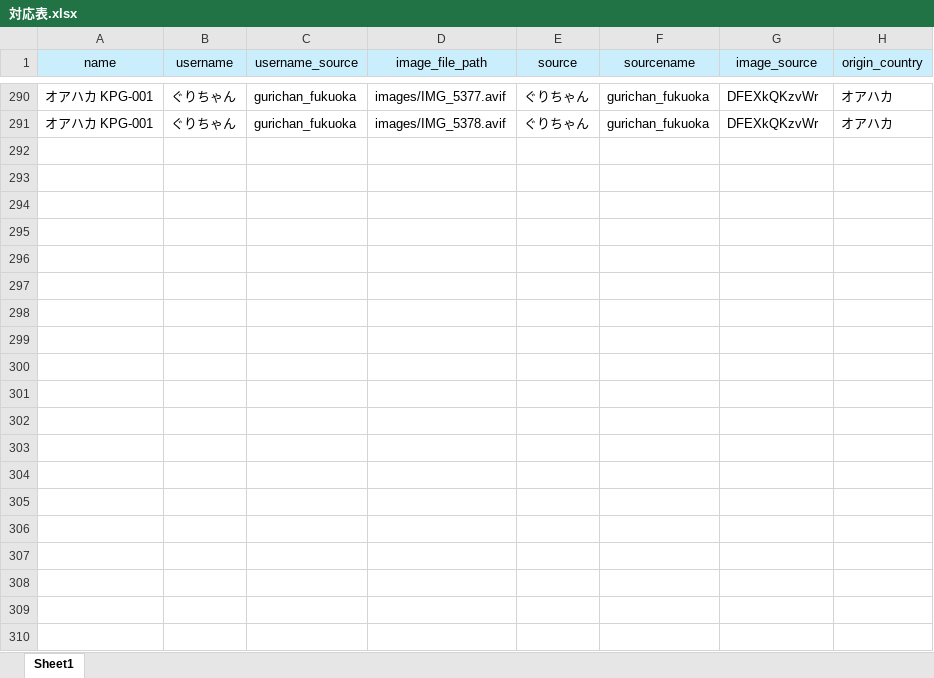
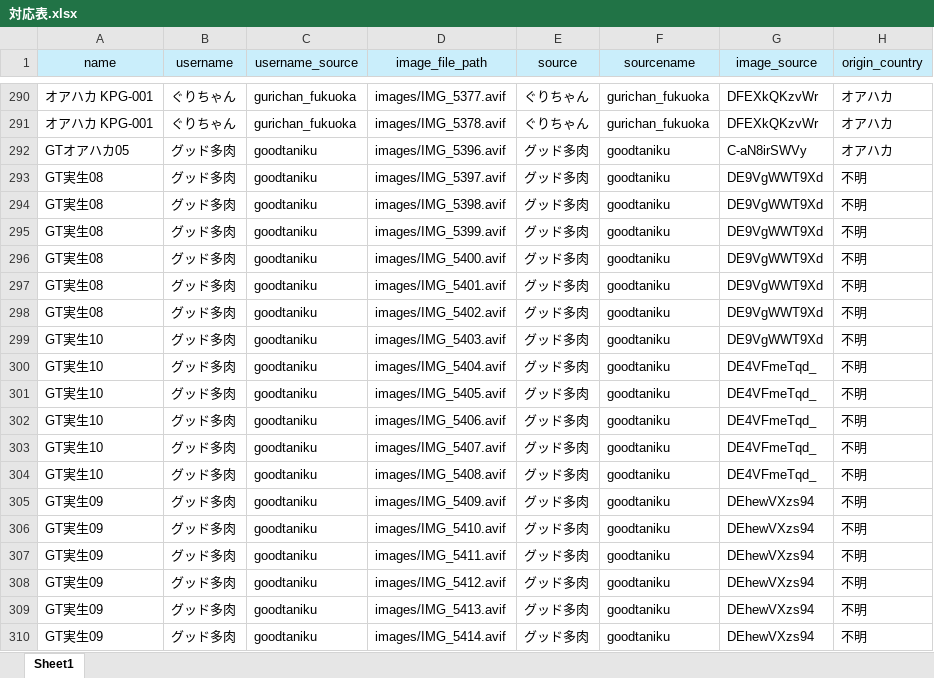
Before and after one commit to IggyRAW/agave-image-search-system, an Excel workbook: src/backend/excel/対応表.xlsx, sheet Sheet1, drawn as a sheet; only a part is shown, gaps mark what is left out; values as stored, in another font and other column widths than the file's, no borders; the diff covers the shown part only; the diff names each change by its address in the sheet, - before the commit and + after, or states it on an @@ line.

```diff
--- a/src/backend/excel/対応表.xlsx (sheet Sheet1)
+++ b/src/backend/excel/対応表.xlsx (sheet Sheet1)
+row 292: GTオアハカ05 | グッド多肉 | goodtaniku | images/IMG_5396.avif | グッド多肉 | goodtaniku | C-aN8irSWVy | オアハカ
+row 293: GT実生08 | グッド多肉 | goodtaniku | images/IMG_5397.avif | グッド多肉 | goodtaniku | DE9VgWWT9Xd | 不明
+row 294: GT実生08 | グッド多肉 | goodtaniku | images/IMG_5398.avif | グッド多肉 | goodtaniku | DE9VgWWT9Xd | 不明
+row 295: GT実生08 | グッド多肉 | goodtaniku | images/IMG_5399.avif | グッド多肉 | goodtaniku | DE9VgWWT9Xd | 不明
+row 296: GT実生08 | グッド多肉 | goodtaniku | images/IMG_5400.avif | グッド多肉 | goodtaniku | DE9VgWWT9Xd | 不明
+row 297: GT実生08 | グッド多肉 | goodtaniku | images/IMG_5401.avif | グッド多肉 | goodtaniku | DE9VgWWT9Xd | 不明
+row 298: GT実生08 | グッド多肉 | goodtaniku | images/IMG_5402.avif | グッド多肉 | goodtaniku | DE9VgWWT9Xd | 不明
+row 299: GT実生10 | グッド多肉 | goodtaniku | images/IMG_5403.avif | グッド多肉 | goodtaniku | DE9VgWWT9Xd | 不明
+row 300: GT実生10 | グッド多肉 | goodtaniku | images/IMG_5404.avif | グッド多肉 | goodtaniku | DE4VFmeTqd_ | 不明
+row 301: GT実生10 | グッド多肉 | goodtaniku | images/IMG_5405.avif | グッド多肉 | goodtaniku | DE4VFmeTqd_ | 不明
+row 302: GT実生10 | グッド多肉 | goodtaniku | images/IMG_5406.avif | グッド多肉 | goodtaniku | DE4VFmeTqd_ | 不明
+row 303: GT実生10 | グッド多肉 | goodtaniku | images/IMG_5407.avif | グッド多肉 | goodtaniku | DE4VFmeTqd_ | 不明
+row 304: GT実生10 | グッド多肉 | goodtaniku | images/IMG_5408.avif | グッド多肉 | goodtaniku | DE4VFmeTqd_ | 不明
+row 305: GT実生09 | グッド多肉 | goodtaniku | images/IMG_5409.avif | グッド多肉 | goodtaniku | DEhewVXzs94 | 不明
+row 306: GT実生09 | グッド多肉 | goodtaniku | images/IMG_5410.avif | グッド多肉 | goodtaniku | DEhewVXzs94 | 不明
+row 307: GT実生09 | グッド多肉 | goodtaniku | images/IMG_5411.avif | グッド多肉 | goodtaniku | DEhewVXzs94 | 不明
+row 308: GT実生09 | グッド多肉 | goodtaniku | images/IMG_5412.avif | グッド多肉 | goodtaniku | DEhewVXzs94 | 不明
+row 309: GT実生09 | グッド多肉 | goodtaniku | images/IMG_5413.avif | グッド多肉 | goodtaniku | DEhewVXzs94 | 不明
+row 310: GT実生09 | グッド多肉 | goodtaniku | images/IMG_5414.avif | グッド多肉 | goodtaniku | DEhewVXzs94 | 不明
```
Also changed, not shown: 30 added rows elsewhere in this sheet, 49 other files.
